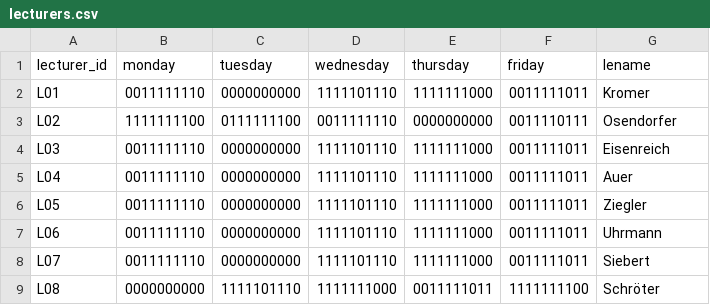
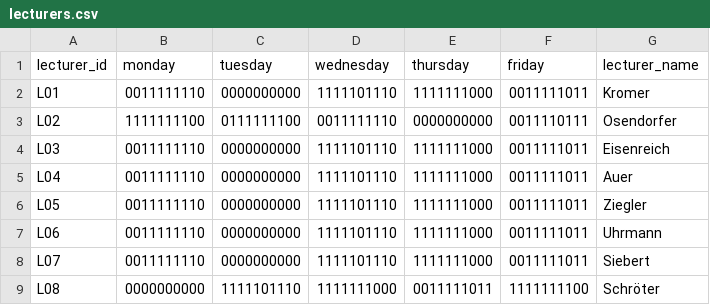
Before and after one commit to Hohnik/scheduler, a CSV file: DB/lecturers.csv, drawn as a sheet.

```diff
--- a/DB/lecturers.csv
+++ b/DB/lecturers.csv
@@ -1,2 +1,2 @@
-lecturer_id, monday, tuesday, wednesday, thursday, friday, lename
+lecturer_id, monday, tuesday, wednesday, thursday, friday, lecturer_name
 L01, 0011111110, 0000000000, 1111101110, 1111111000, 0011111011, Kromer
```
Also changed, not shown: 2 other files.
